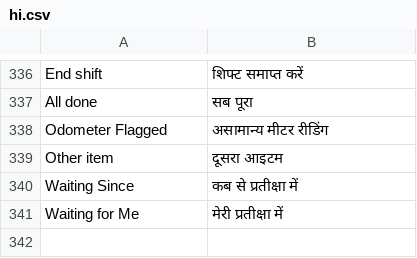
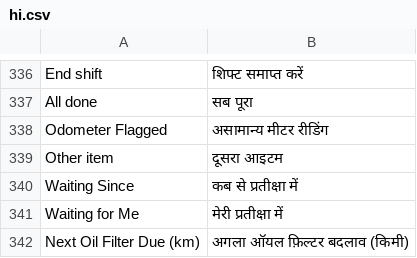
Before and after one commit to iabodysa/fleetix, a CSV file: fleetix/translations/hi.csv, drawn as a sheet; only a part is shown, gaps mark what is left out.

```diff
--- a/fleetix/translations/hi.csv
+++ b/fleetix/translations/hi.csv
@@ -341 +341,2 @@ Waiting Since,कब से प्रतीक्षा में
 Waiting for Me,मेरी प्रतीक्षा में
+Next Oil Filter Due (km),अगला ऑयल फ़िल्टर बदलाव (किमी)
```
Also changed, not shown: fleetix/translations/ar.csv, fleetix/translations/bn.csv, 8 other files.
